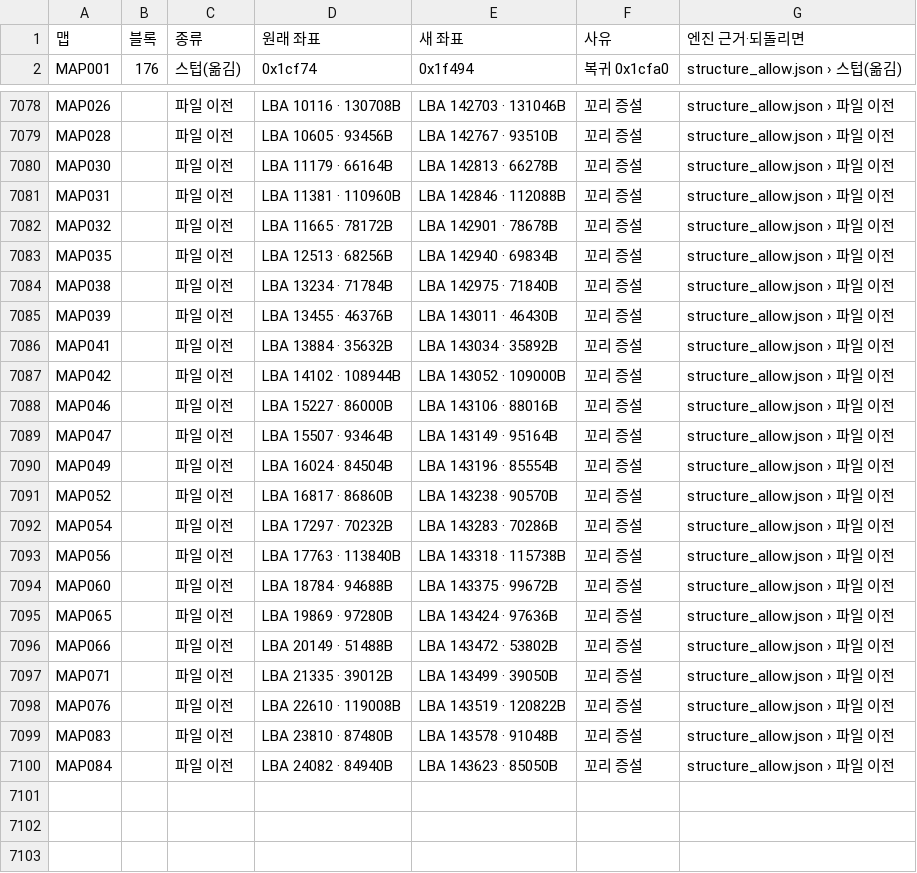
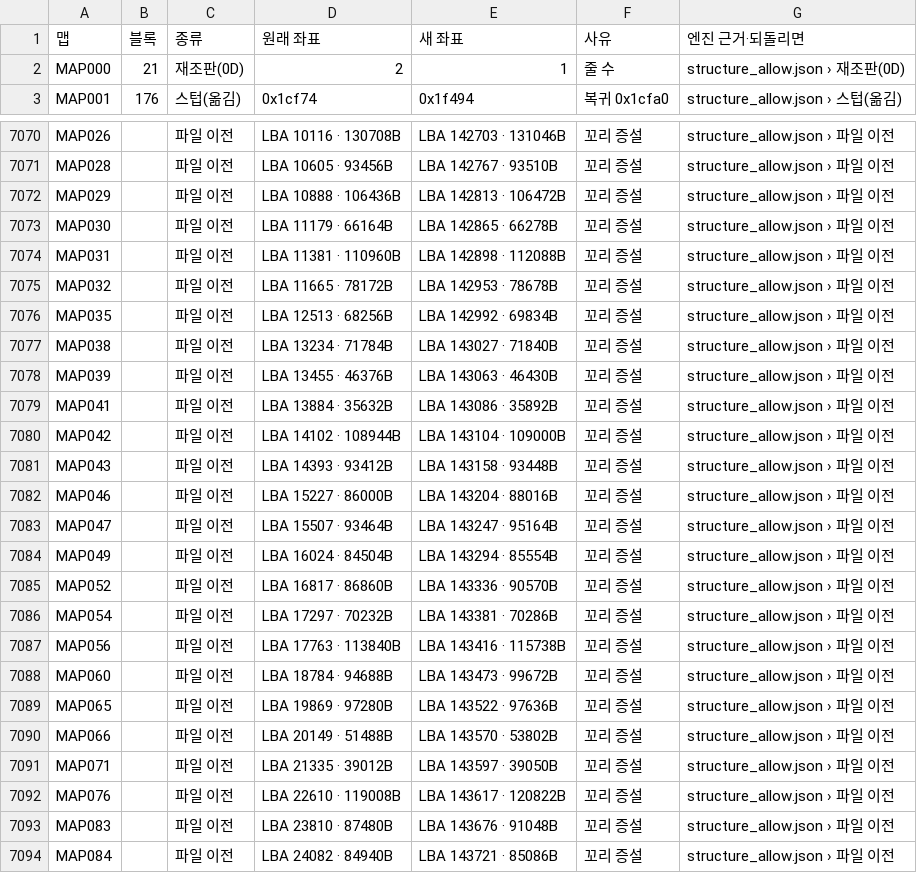
Before and after one commit to byunmaster/ed-patch, a TSV file: games/ss-ed3/relocations.tsv, drawn as a sheet; only a part is shown, gaps mark what is left out; the diff covers the shown part only.

```diff
--- a/games/ss-ed3/relocations.tsv
+++ b/games/ss-ed3/relocations.tsv
@@ -1,2 +1,3 @@
 맵	블록	종류	원래 좌표	새 좌표	사유	엔진 근거·되돌리면
+MAP000	21	재조판(0D)	2	1	줄 수	structure_allow.json › 재조판(0D)
 MAP001	176	스텁(옮김)	0x1cf74	0x1f494	복귀 0x1cfa0	structure_allow.json › 스텁(옮김)
@@ -7079,22 +7071,24 @@ MAP026		파일 이전	LBA 10116 · 130708B	LBA 142703 · 131046B	꼬리 증설	s
 MAP028		파일 이전	LBA 10605 · 93456B	LBA 142767 · 93510B	꼬리 증설	structure_allow.json › 파일 이전
-MAP030		파일 이전	LBA 11179 · 66164B	LBA 142813 · 66278B	꼬리 증설	structure_allow.json › 파일 이전
-MAP031		파일 이전	LBA 11381 · 110960B	LBA 142846 · 112088B	꼬리 증설	structure_allow.json › 파일 이전
-MAP032		파일 이전	LBA 11665 · 78172B	LBA 142901 · 78678B	꼬리 증설	structure_allow.json › 파일 이전
-MAP035		파일 이전	LBA 12513 · 68256B	LBA 142940 · 69834B	꼬리 증설	structure_allow.json › 파일 이전
-MAP038		파일 이전	LBA 13234 · 71784B	LBA 142975 · 71840B	꼬리 증설	structure_allow.json › 파일 이전
-MAP039		파일 이전	LBA 13455 · 46376B	LBA 143011 · 46430B	꼬리 증설	structure_allow.json › 파일 이전
-MAP041		파일 이전	LBA 13884 · 35632B	LBA 143034 · 35892B	꼬리 증설	structure_allow.json › 파일 이전
-MAP042		파일 이전	LBA 14102 · 108944B	LBA 143052 · 109000B	꼬리 증설	structure_allow.json › 파일 이전
-MAP046		파일 이전	LBA 15227 · 86000B	LBA 143106 · 88016B	꼬리 증설	structure_allow.json › 파일 이전
-MAP047		파일 이전	LBA 15507 · 93464B	LBA 143149 · 95164B	꼬리 증설	structure_allow.json › 파일 이전
-MAP049		파일 이전	LBA 16024 · 84504B	LBA 143196 · 85554B	꼬리 증설	structure_allow.json › 파일 이전
-MAP052		파일 이전	LBA 16817 · 86860B	LBA 143238 · 90570B	꼬리 증설	structure_allow.json › 파일 이전
-MAP054		파일 이전	LBA 17297 · 70232B	LBA 143283 · 70286B	꼬리 증설	structure_allow.json › 파일 이전
-MAP056		파일 이전	LBA 17763 · 113840B	LBA 143318 · 115738B	꼬리 증설	structure_allow.json › 파일 이전
-MAP060		파일 이전	LBA 18784 · 94688B	LBA 143375 · 99672B	꼬리 증설	structure_allow.json › 파일 이전
-MAP065		파일 이전	LBA 19869 · 97280B	LBA 143424 · 97636B	꼬리 증설	structure_allow.json › 파일 이전
-MAP066		파일 이전	LBA 20149 · 51488B	LBA 143472 · 53802B	꼬리 증설	structure_allow.json › 파일 이전
-MAP071		파일 이전	LBA 21335 · 39012B	LBA 143499 · 39050B	꼬리 증설	structure_allow.json › 파일 이전
-MAP076		파일 이전	LBA 22610 · 119008B	LBA 143519 · 120822B	꼬리 증설	structure_allow.json › 파일 이전
-MAP083		파일 이전	LBA 23810 · 87480B	LBA 143578 · 91048B	꼬리 증설	structure_allow.json › 파일 이전
-MAP084		파일 이전	LBA 24082 · 84940B	LBA 143623 · 85050B	꼬리 증설	structure_allow.json › 파일 이전
+MAP029		파일 이전	LBA 10888 · 106436B	LBA 142813 · 106472B	꼬리 증설	structure_allow.json › 파일 이전
+MAP030		파일 이전	LBA 11179 · 66164B	LBA 142865 · 66278B	꼬리 증설	structure_allow.json › 파일 이전
+MAP031		파일 이전	LBA 11381 · 110960B	LBA 142898 · 112088B	꼬리 증설	structure_allow.json › 파일 이전
+MAP032		파일 이전	LBA 11665 · 78172B	LBA 142953 · 78678B	꼬리 증설	structure_allow.json › 파일 이전
+MAP035		파일 이전	LBA 12513 · 68256B	LBA 142992 · 69834B	꼬리 증설	structure_allow.json › 파일 이전
+MAP038		파일 이전	LBA 13234 · 71784B	LBA 143027 · 71840B	꼬리 증설	structure_allow.json › 파일 이전
+MAP039		파일 이전	LBA 13455 · 46376B	LBA 143063 · 46430B	꼬리 증설	structure_allow.json › 파일 이전
+MAP041		파일 이전	LBA 13884 · 35632B	LBA 143086 · 35892B	꼬리 증설	structure_allow.json › 파일 이전
+MAP042		파일 이전	LBA 14102 · 108944B	LBA 143104 · 109000B	꼬리 증설	structure_allow.json › 파일 이전
+MAP043		파일 이전	LBA 14393 · 93412B	LBA 143158 · 93448B	꼬리 증설	structure_allow.json › 파일 이전
+MAP046		파일 이전	LBA 15227 · 86000B	LBA 143204 · 88016B	꼬리 증설	structure_allow.json › 파일 이전
+MAP047		파일 이전	LBA 15507 · 93464B	LBA 143247 · 95164B	꼬리 증설	structure_allow.json › 파일 이전
+MAP049		파일 이전	LBA 16024 · 84504B	LBA 143294 · 85554B	꼬리 증설	structure_allow.json › 파일 이전
+MAP052		파일 이전	LBA 16817 · 86860B	LBA 143336 · 90570B	꼬리 증설	structure_allow.json › 파일 이전
+MAP054		파일 이전	LBA 17297 · 70232B	LBA 143381 · 70286B	꼬리 증설	structure_allow.json › 파일 이전
+MAP056		파일 이전	LBA 17763 · 113840B	LBA 143416 · 115738B	꼬리 증설	structure_allow.json › 파일 이전
+MAP060		파일 이전	LBA 18784 · 94688B	LBA 143473 · 99672B	꼬리 증설	structure_allow.json › 파일 이전
+MAP065		파일 이전	LBA 19869 · 97280B	LBA 143522 · 97636B	꼬리 증설	structure_allow.json › 파일 이전
+MAP066		파일 이전	LBA 20149 · 51488B	LBA 143570 · 53802B	꼬리 증설	structure_allow.json › 파일 이전
+MAP071		파일 이전	LBA 21335 · 39012B	LBA 143597 · 39050B	꼬리 증설	structure_allow.json › 파일 이전
+MAP076		파일 이전	LBA 22610 · 119008B	LBA 143617 · 120822B	꼬리 증설	structure_allow.json › 파일 이전
+MAP083		파일 이전	LBA 23810 · 87480B	LBA 143676 · 91048B	꼬리 증설	structure_allow.json › 파일 이전
+MAP084		파일 이전	LBA 24082 · 84940B	LBA 143721 · 85086B	꼬리 증설	structure_allow.json › 파일 이전
```
Also changed, not shown: 3 added rows, 12 removed rows and 3 edited cells elsewhere in this file, 24 other files.
